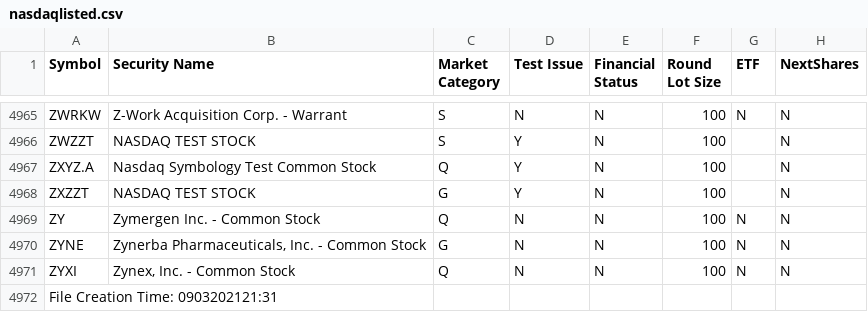
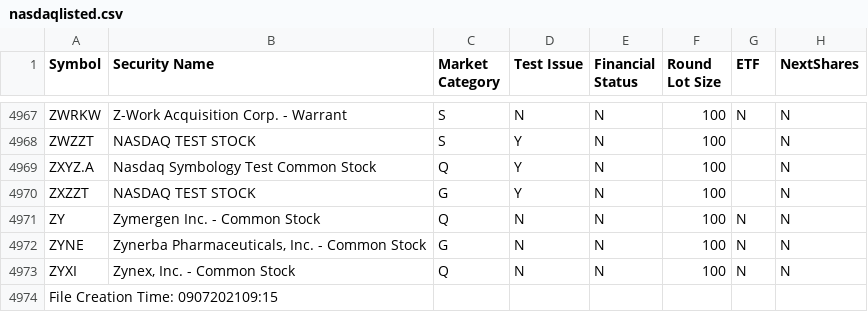
Before and after one commit to asafravid/EtfCorrelationScanner, a CSV file: Indices/nasdaqlisted.csv, drawn as a sheet; only a part is shown, gaps mark what is left out; the diff covers the shown part only.

```diff
--- a/Indices/nasdaqlisted.csv
+++ b/Indices/nasdaqlisted.csv
@@ -4971,2 +4973,2 @@ ZYNE|Zynerba Pharmaceuticals, Inc. - Common Stock|G|N|N|100|N|N
 ZYXI|Zynex, Inc. - Common Stock|Q|N|N|100|N|N
-File Creation Time: 0903202121:31|||||||
+File Creation Time: 0907202109:15|||||||
```
Also changed, not shown: 6 added rows and 4 removed rows elsewhere in this file, Indices/nasdaqtraded.csv, Indices/otherlisted.csv, 6 other files.
